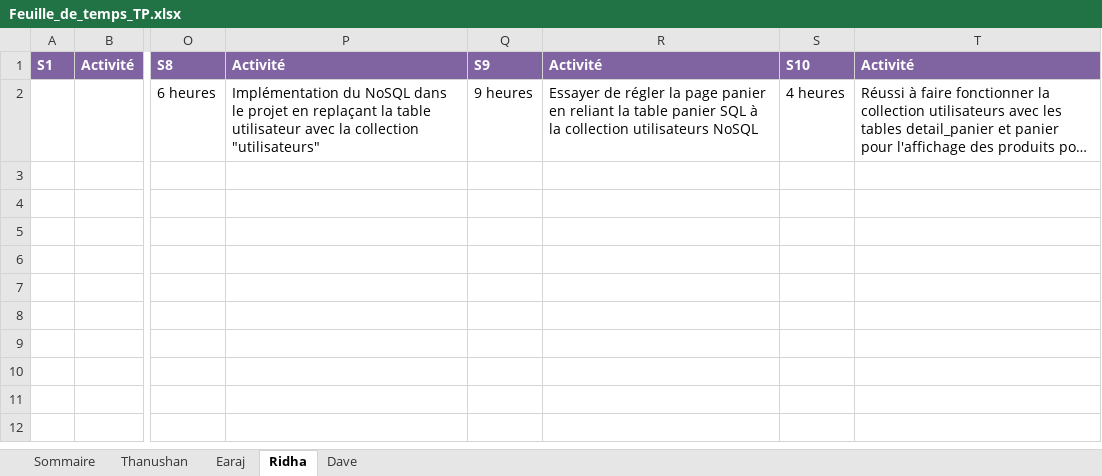
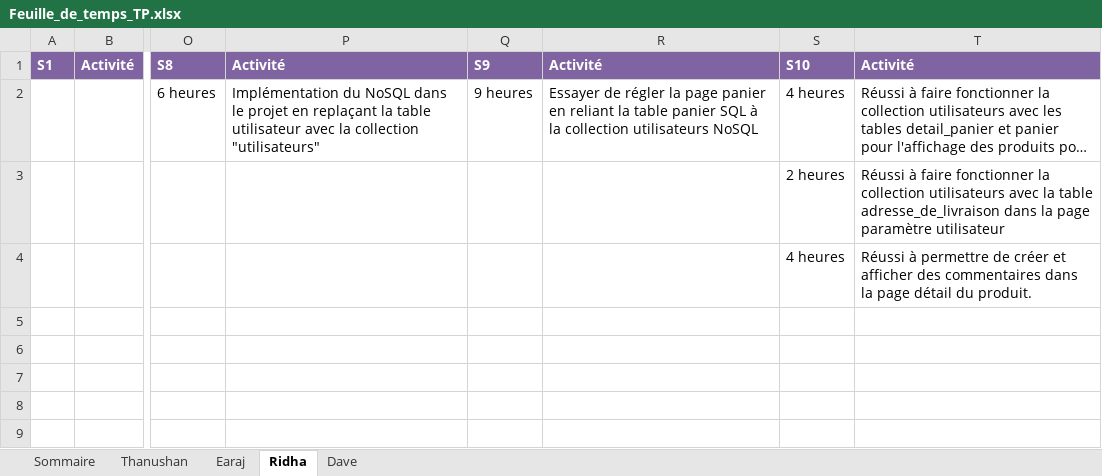
Before and after one commit to earaj/Tech2buy-webapp, an Excel workbook: Documents/Feuille_de_temps_TP.xlsx, sheet Ridha, drawn as a sheet; only a part is shown, gaps mark what is left out; long unchanged cells end in …; values as stored, in another font and other column widths than the file's, no borders; the diff names each change by its address in the sheet, - before the commit and + after, or states it on an @@ line.

Commit message:
Implentation de la fonctionnalité commentaire dans la page détail produit et mise à jour de ma feuille de temps et suivi

```diff
--- a/Documents/Feuille_de_temps_TP.xlsx (sheet Ridha)
+++ b/Documents/Feuille_de_temps_TP.xlsx (sheet Ridha)
-S3: (empty)
+S3: 2 heures
-T3: (empty)
+T3: Réussi à faire fonctionner la collection utilisateurs avec la table adresse_de_livraison dans la page paramètre utilisateur
-S4: (empty)
+S4: 4 heures
-T4: (empty)
+T4: Réussi à permettre de créer et afficher des commentaires dans la page détail du produit.
```
Also changed, not shown: sheet Sommaire, 3 other files.
